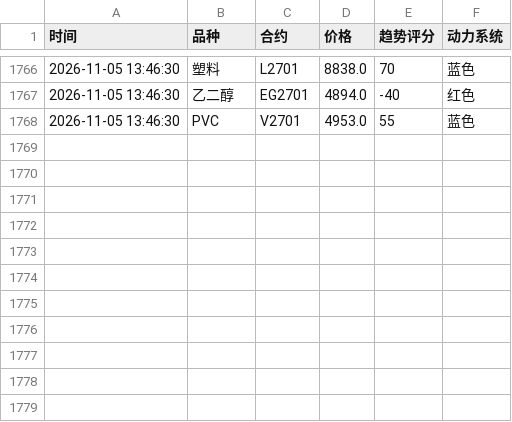
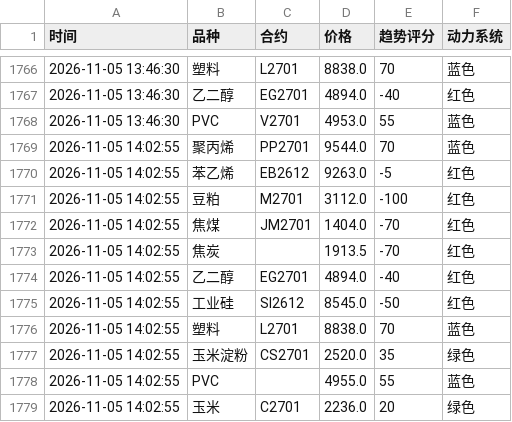
Before and after one commit to Eleven-L-97/futuretrading, a CSV file: data/history.csv, drawn as a sheet; only a part is shown, gaps mark what is left out; the diff names each change by its address in the sheet, - before the commit and + after, or states it on an @@ line.

Commit message:
history: 2026-11-05T06:03:10Z

```diff
--- a/data/history.csv
+++ b/data/history.csv
+row 1769: 2026-11-05 14:02:55 | 聚丙烯 | PP2701 | 9544.0 | 70 | 蓝色
+row 1770: 2026-11-05 14:02:55 | 苯乙烯 | EB2612 | 9263.0 | -5 | 红色
+row 1771: 2026-11-05 14:02:55 | 豆粕 | M2701 | 3112.0 | -100 | 红色
+row 1772: 2026-11-05 14:02:55 | 焦煤 | JM2701 | 1404.0 | -70 | 红色
+row 1773: 2026-11-05 14:02:55 | 焦炭 |  | 1913.5 | -70 | 红色
+row 1774: 2026-11-05 14:02:55 | 乙二醇 | EG2701 | 4894.0 | -40 | 红色
+row 1775: 2026-11-05 14:02:55 | 工业硅 | SI2612 | 8545.0 | -50 | 红色
+row 1776: 2026-11-05 14:02:55 | 塑料 | L2701 | 8838.0 | 70 | 蓝色
+row 1777: 2026-11-05 14:02:55 | 玉米淀粉 | CS2701 | 2520.0 | 35 | 绿色
+row 1778: 2026-11-05 14:02:55 | PVC |  | 4955.0 | 55 | 蓝色
+row 1779: 2026-11-05 14:02:55 | 玉米 | C2701 | 2236.0 | 20 | 绿色
```
Also changed, not shown: data/history2.csv.
